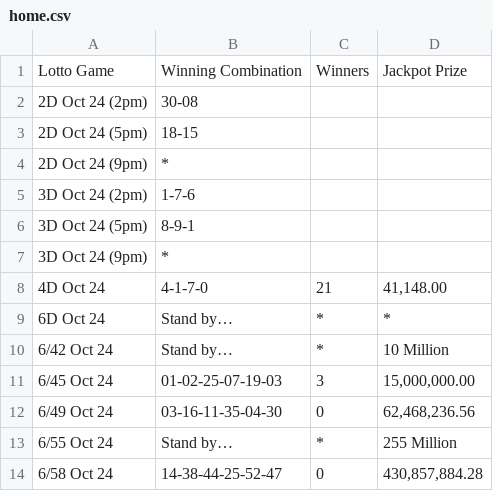
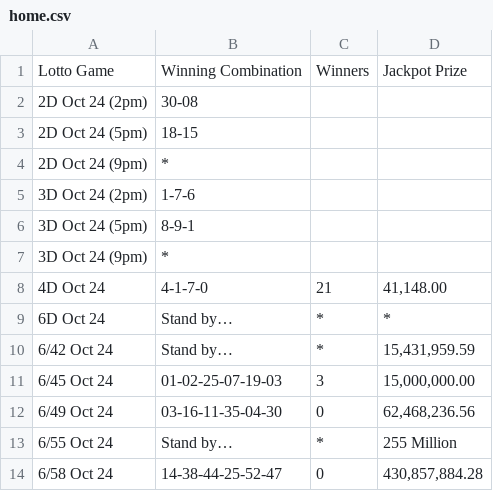
Before and after one commit to swertres/swertres.github.io, a CSV file: data/home.csv, drawn as a sheet.

```diff
--- a/data/home.csv
+++ b/data/home.csv
@@ -9,3 +9,3 @@ Lotto Game,Winning Combination,Winners,Jackpot Prize
 6D Oct 24,Stand by…,*,*
-6/42 Oct 24,Stand by…,*,10 Million
+6/42 Oct 24,Stand by…,*,"15,431,959.59"
 6/45 Oct 24,01-02-25-07-19-03,3,"15,000,000.00"
```
Also changed, not shown: data/oct-24-2026.csv.
